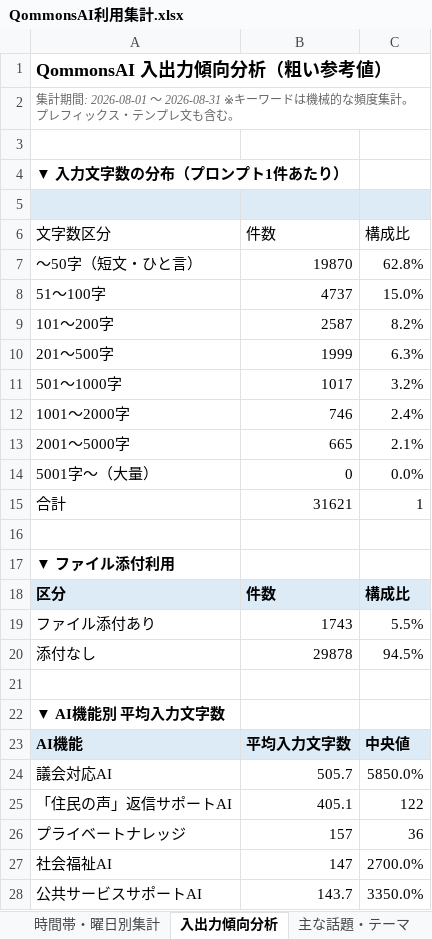
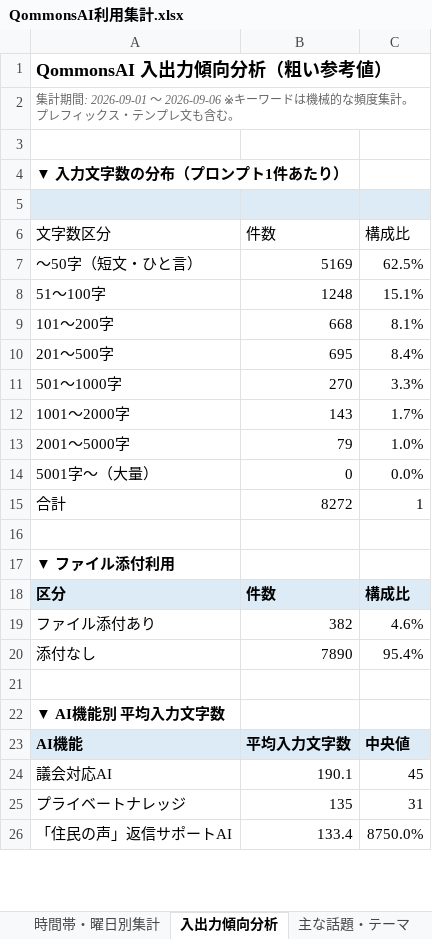
Before and after one commit to pikaring/claude-code, an Excel workbook: QommonsAI利用集計.xlsx, sheet 入出力傾向分析, drawn as a sheet; only a part is shown; values as stored, in another font and other column widths than the file's, no borders; removed rows and columns are numbered as before the commit, all else as after; the diff covers the shown part only; the diff names each change by its address in the sheet, - before the commit and + after, or states it on an @@ line.

```diff
--- a/QommonsAI利用集計.xlsx (sheet 入出力傾向分析)
+++ b/QommonsAI利用集計.xlsx (sheet 入出力傾向分析)
-A2 (文字数区分): …計期間: 2026-08-01 〜 2026-08-31 ※キーワ…
+A2 (文字数区分): …計期間: 2026-09-01 〜 2026-09-06 ※キーワ…
-B7 (件数): 19870
+B7 (件数): 5169
-C7 (構成比): 62.8%
+C7 (構成比): 62.5%
-B8 (件数): 4737
+B8 (件数): 1248
-C8 (構成比): 15.0%
+C8 (構成比): 15.1%
-B9 (件数): 2587
+B9 (件数): 668
-C9 (構成比): 8.2%
+C9 (構成比): 8.1%
-B10 (件数): 1999
+B10 (件数): 695
-C10 (構成比): 6.3%
+C10 (構成比): 8.4%
-B11 (件数): 1017
+B11 (件数): 270
-C11 (構成比): 3.2%
+C11 (構成比): 3.3%
-B12 (件数): 746
+B12 (件数): 143
-C12 (構成比): 2.4%
+C12 (構成比): 1.7%
-B13 (件数): 665
+B13 (件数): 79
-C13 (構成比): 2.1%
+C13 (構成比): 1.0%
-B15 (件数): 31621
+B15 (件数): 8272
-B19 (件数): 1743
+B19 (件数): 382
-C19 (構成比): 5.5%
+C19 (構成比): 4.6%
-B20 (件数): 29878
+B20 (件数): 7890
-C20 (構成比): 94.5%
+C20 (構成比): 95.4%
-B24 (件数): 505.7
+B24 (件数): 190.1
-C24 (構成比): 5850.0%
+C24 (構成比): 45
-row 25: 「住民の声」返信サポートAI | 405.1 | 122
-B25 (件数): 157
+B25 (件数): 135
-C25 (構成比): 36
+C25 (構成比): 31
-row 27: 社会福祉AI | 147 | 2700.0%
-row 28: 公共サービスサポートAI | 143.7 | 3350.0%
+row 26: 「住民の声」返信サポートAI | 133.4 | 8750.0%
```
Also changed, not shown: 21 added rows, 20 removed rows and 15 edited cells elsewhere in this sheet, sheet 個人別集計, sheet 部署別集計, sheet 課別文字数TOP3, sheet 利用者推移, sheet 時間帯・曜日別集計, sheet モデル・機能別集計, 3 more sheets, 3 other files.
